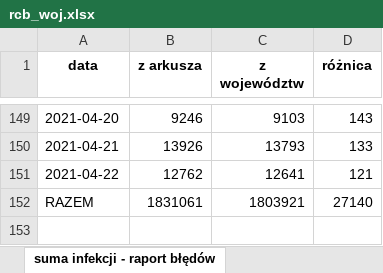
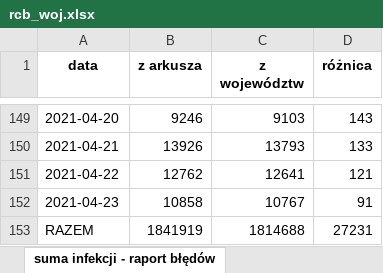
Before and after one commit to wieslawseweryn/wieslawseweryn.github.io, an Excel workbook: rcb_woj.xlsx, sheet suma infekcji - raport błędów, drawn as a sheet; only a part is shown, gaps mark what is left out; values as stored, in another font and other column widths than the file's, no borders; addresses are those after the commit; the diff names each change by its address in the sheet, - before the commit and + after, or states it on an @@ line.

Commit message:
2021-04-23 Dane MZ przypadki województwa (XLSX)

```diff
--- a/rcb_woj.xlsx (sheet suma infekcji - raport błędów)
+++ b/rcb_woj.xlsx (sheet suma infekcji - raport błędów)
+row 152: 2021-04-23 | 10858 | 10767 | 91
-B153 (z arkusza): 1831061
+B153 (z arkusza): 1841919
-C153 (z województw): 1803921
+C153 (z województw): 1814688
-D153 (różnica): 27140
+D153 (różnica): 27231
```
Also changed, not shown: sheet arkusz województw, sheet porównanie danych.
